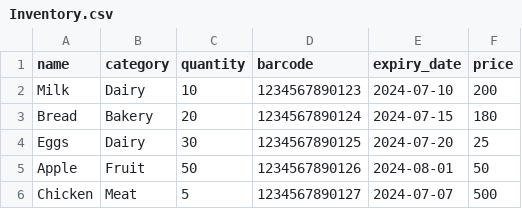
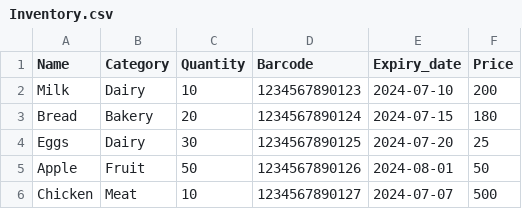
Before and after one commit to hamzaiftkhar/BWT-ML-DL-Track, a CSV file: WEEK-4/inventory_management/Inventory.csv, drawn as a sheet.

```diff
--- a/WEEK-4/inventory_management/Inventory.csv
+++ b/WEEK-4/inventory_management/Inventory.csv
@@ -1,2 +1,2 @@
-name,category,quantity,barcode,expiry_date,price
+Name,Category,Quantity,Barcode,Expiry_date,Price
 Milk,Dairy,10,1234567890123,2024-07-10,200
@@ -5,2 +5,2 @@ Eggs,Dairy,30,1234567890125,2024-07-20,25
 Apple,Fruit,50,1234567890126,2024-08-01,50
-Chicken,Meat,5,1234567890127,2024-07-07,500
+Chicken,Meat,10,1234567890127,2024-07-07,500
```
Also changed, not shown: 4 other files.
